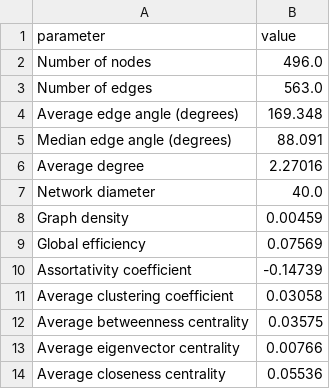
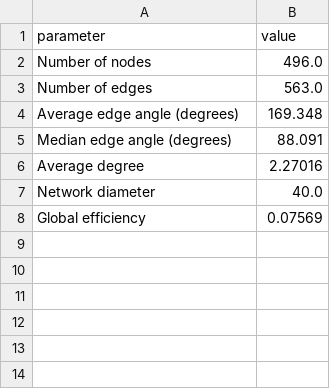
Before and after one commit to owuordickson/structural-gt, a CSV file: datasets/sgt_files/InVitroBioFilm_SGT_unweighted.csv, drawn as a sheet; the diff names each change by its address in the sheet, - before the commit and + after, or states it on an @@ line.

```diff
--- a/datasets/sgt_files/InVitroBioFilm_SGT_unweighted.csv
+++ b/datasets/sgt_files/InVitroBioFilm_SGT_unweighted.csv
-row 8: Graph density | 0.00459
-row 10: Assortativity coefficient | -0.14739
-row 11: Average clustering coefficient | 0.03058
-row 12: Average betweenness centrality | 0.03575
-row 13: Average eigenvector centrality | 0.00766
-row 14: Average closeness centrality | 0.05536
```
Also changed, not shown: 12 other files.
